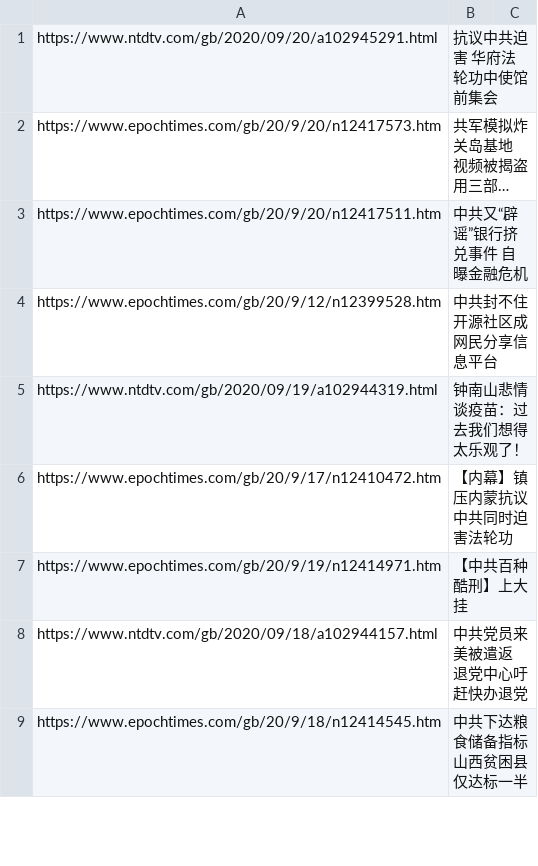
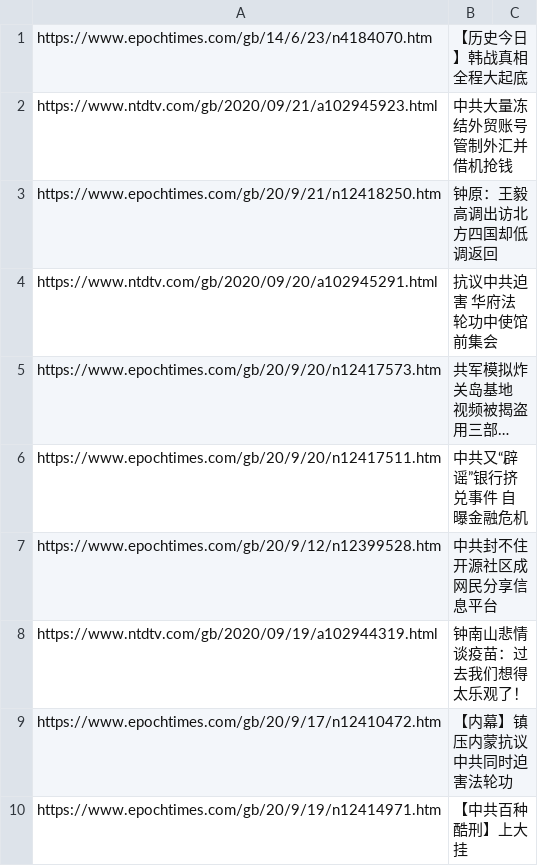
Before and after one commit to sendtruth2020/goodnews, a CSV file: indexes/ABC.csv, drawn as a sheet; only a part is shown; the shorter side is filled out with more unchanged rows; long unchanged cells end in …; the diff names each change by its address in the sheet, - before the commit and + after, or states it on an @@ line.

Commit message:
Update ABC.csv

```diff
--- a/indexes/ABC.csv
+++ b/indexes/ABC.csv
+row 1: https://www.epochtimes.com/gb/14/6/23/n4184070.htm | 【历史今日】韩战真相全程大起底
+row 2: https://www.ntdtv.com/gb/2020/09/21/a102945923.html | 中共大量冻结外贸账号 管制外汇并借机抢钱
+row 3: https://www.epochtimes.com/gb/20/9/21/n12418250.htm | 钟原：王毅高调出访北方四国却低调返回
```
